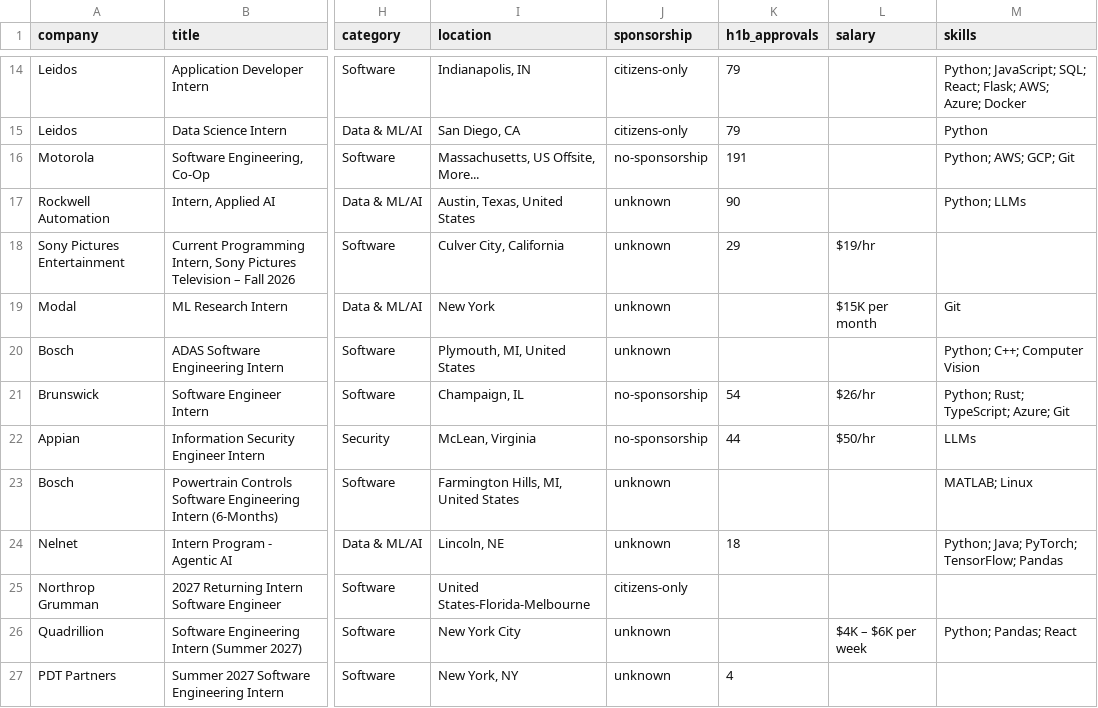
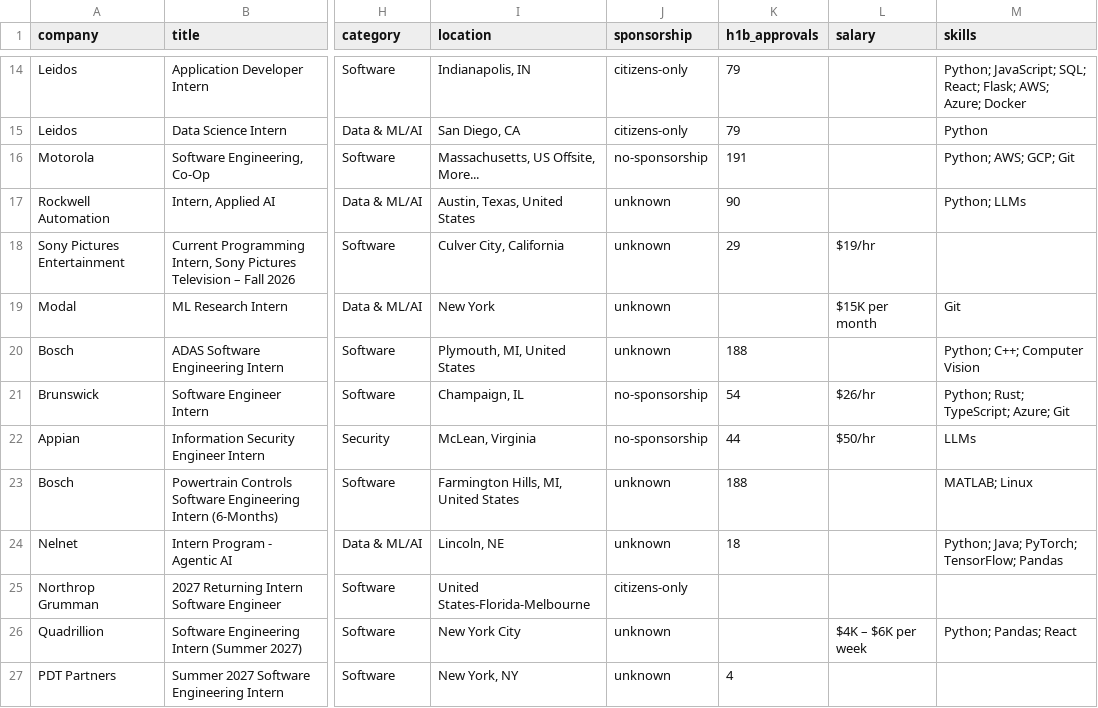
Before and after one commit to EthanChen5291/internship-alerts, a CSV file: data/internships.csv, drawn as a sheet; only a part is shown, gaps mark what is left out; the diff covers the shown part only; the diff names each change by its address in the sheet, - before the commit and + after, or states it on an @@ line.

Commit message:
H-1B badge accuracy, unsent-based email digest, R remote marker, 30-min cadence
H-1B: audited every badge against the committed USCIS index. The 30 shown
were all correct; the bug was silent false NEGATIVES — brands whose
petitioning entity has a different name. Bosch showed nothing while USCIS
lists Robert Bosch with 188 approvals. Aliases now resolve through the same
exact-then-prefix path as a real name, so one entry can cover a family, and
cities/business words are blocked from prefix-matching (Chicago Trading
Company would otherwise have borrowed Chicago Mercantile Exchange's 92).
Badged companies 30 -> 34: Bosch 188, Magna 141, Jump Trading 57, IMC 13.
No new false positives.

Email: 'new' now means NOT YET SENT, full stop. The fixed 48h window was
wrong in both directions — a role could sit in two windows and go out twice,
and a role missed during a failed run aged out and could never be sent at
all. sent_role_ids is the only arbiter; the clock survives as a backstop so
lost state can't mail the back catalogue.

Remote: R marker beside the title, matching how the H-1B check reads, on
both the README and the dashboard. One vocabulary instead of an emoji in one
place and a letter in the other.

Cadence: every 30 minutes for peak season, and every claim of 'hourly'
across README/dashboard/docs updated to match.

Registry: Bosch's SmartRecruiters board was attributed to 'Robert Bosch
Venture Capital' — it's Bosch's main board. Added Epic Games and Qualtrics,
plus the main Workday boards for Workday and Salesforce, whose registered
early-career microsites return 0 and 13 intern hits against 172 and 739.
Probes for Adobe/Disney/Uber were rejected as slug squatters after checking
what those boards actually contain.

README: the differentiator bullets became a table so the section can be
skimmed; long paragraphs split. Same content throughout.

324 tests, ruff clean, accuracy gate passes, 114 open roles, 0 non-US.

```diff
--- a/data/internships.csv
+++ b/data/internships.csv
-K20 (h1b_approvals): (empty)
+K20 (h1b_approvals): 188
-K23 (h1b_approvals): (empty)
+K23 (h1b_approvals): 188
```
Also changed, not shown: 8 edited cells elsewhere in this file, docs/internships.csv, 23 other files.
